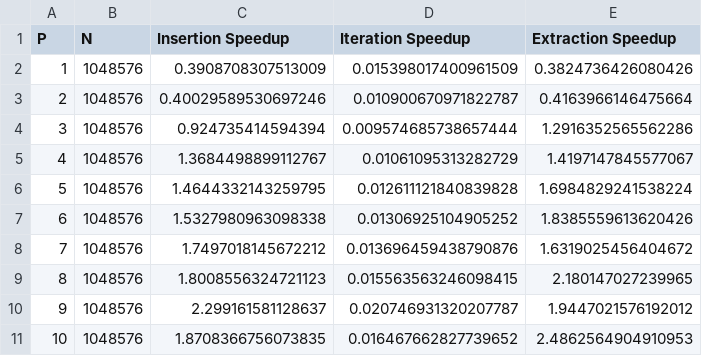
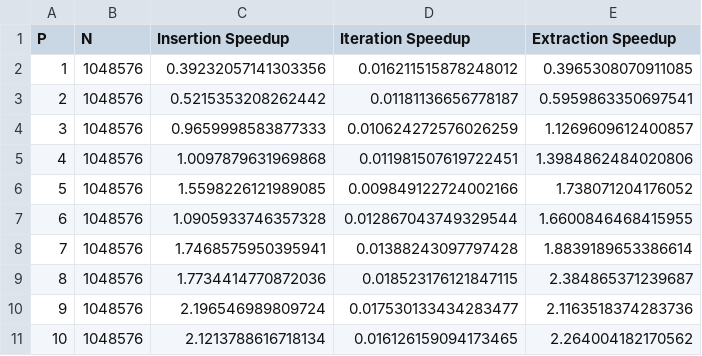
Before and after one commit to Setu-Gupta/Wait-Free-Bag, a CSV file: plotting/collect/strong.csv, drawn as a sheet; only a part is shown; the diff covers the shown part only.

Commit message:
Updated data collection script
Now raw data is also captured

On branch main
Your branch is up to date with 'origin/main'.

Changes to be committed:
	modified:   plotting/collect/collect.sh
	modified:   plotting/collect/strong.csv
	new file:   plotting/collect/strong_raw.csv
	modified:   plotting/collect/weak.csv
	new file:   plotting/collect/weak_raw.csv

```diff
--- a/plotting/collect/strong.csv
+++ b/plotting/collect/strong.csv
@@ -1,11 +1,11 @@
 P,N,Insertion Speedup, Iteration Speedup, Extraction Speedup
-1,1048576,0.3908708307513009,0.015398017400961509,0.3824736426080426
-2,1048576,0.40029589530697246,0.010900670971822787,0.4163966146475664
-3,1048576,0.924735414594394,0.009574685738657444,1.2916352565562286
-4,1048576,1.3684498899112767,0.01061095313282729,1.4197147845577067
-5,1048576,1.4644332143259795,0.012611121840839828,1.6984829241538224
-6,1048576,1.5327980963098338,0.01306925104905252,1.8385559613620426
-7,1048576,1.7497018145672212,0.013696459438790876,1.6319025456404672
-8,1048576,1.8008556324721123,0.015563563246098415,2.180147027239965
-9,1048576,2.299161581128637,0.020746931320207787,1.9447021576192012
-10,1048576,1.8708366756073835,0.016467662827739652,2.4862564904910953
+1,1048576,0.39232057141303356,0.016211515878248012,0.3965308070911085
+2,1048576,0.5215353208262442,0.01181136656778187,0.5959863350697541
+3,1048576,0.9659998583877333,0.010624272576026259,1.1269609612400857
+4,1048576,1.0097879631969868,0.011981507619722451,1.3984862484020806
+5,1048576,1.5598226121989085,0.009849122724002166,1.738071204176052
+6,1048576,1.0905933746357328,0.012867043749329544,1.6600846468415955
+7,1048576,1.7468575950395941,0.01388243097797428,1.8839189653386614
+8,1048576,1.7734414770872036,0.018523176121847115,2.384865371239687
+9,1048576,2.196546989809724,0.017530133434283477,2.1163518374283736
+10,1048576,2.1213788616718134,0.016126159094173465,2.264004182170562
```
Also changed, not shown: 18 edited cells elsewhere in this file, plotting/collect/weak.csv, 3 other files.
